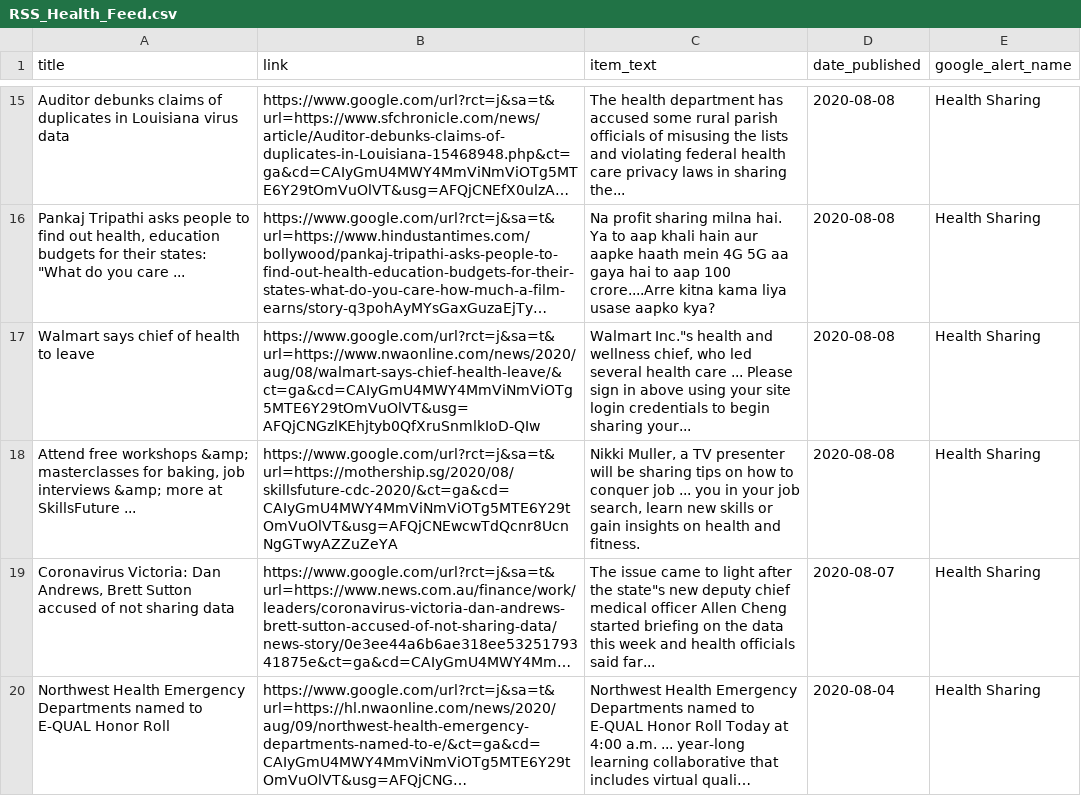
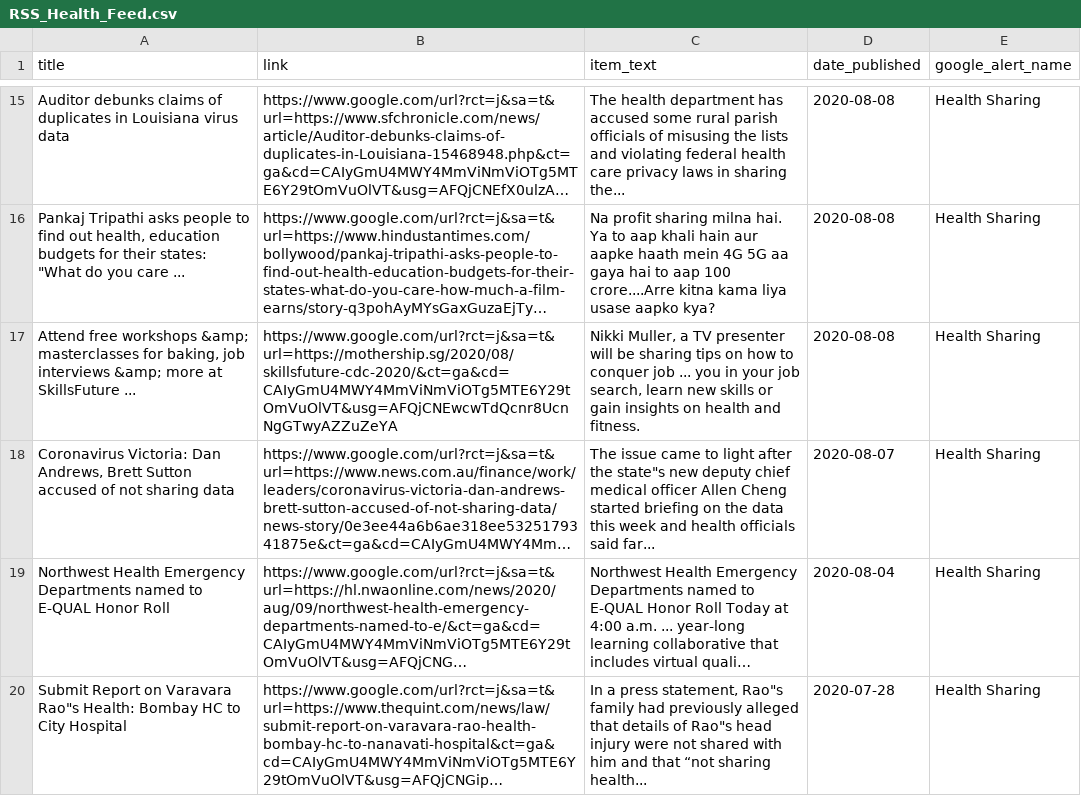
Before and after one commit to jbarton311/bb_consulting_public, a CSV file: congressional_analysis/data/RSS_Health_Feed.csv, drawn as a sheet; only a part is shown, gaps mark what is left out; the shorter side is filled out with more unchanged rows; long unchanged cells end in …; the diff names each change by its address in the sheet, - before the commit and + after, or states it on an @@ line.

Commit message:
Adding output data for 2020-08-09

```diff
--- a/congressional_analysis/data/RSS_Health_Feed.csv
+++ b/congressional_analysis/data/RSS_Health_Feed.csv
-row 17: Walmart says chief of health to leave | https://www.google.com/url?rct=j&sa=t&url=https://www.nwaonline.com/news/2020/aug/08/walmart-says-chief-health-leave/&ct=ga&cd=CAIyGmU4MWY4MmViNmViOTg5MTE6Y29tOmVuOlVT&usg=AFQjCNGzlKEhjtyb0QfXruSnmlkIoD-QIw | Walmart Inc."s health and wellness chief, who led several health care ... Please sign in above using your site login credentials to begin sharing your... | 2020-08-08 | Health Sharing
```
